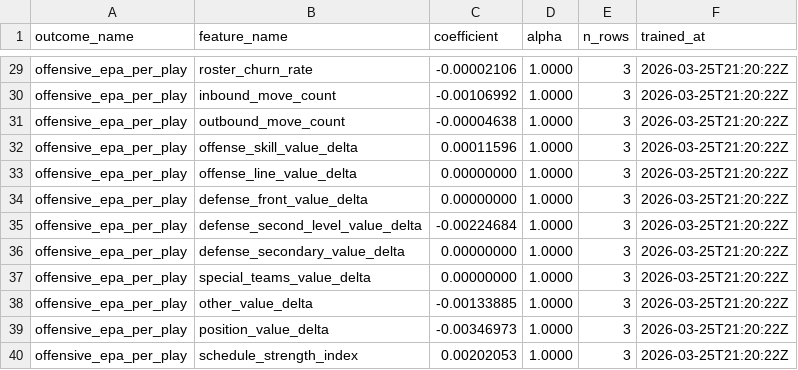
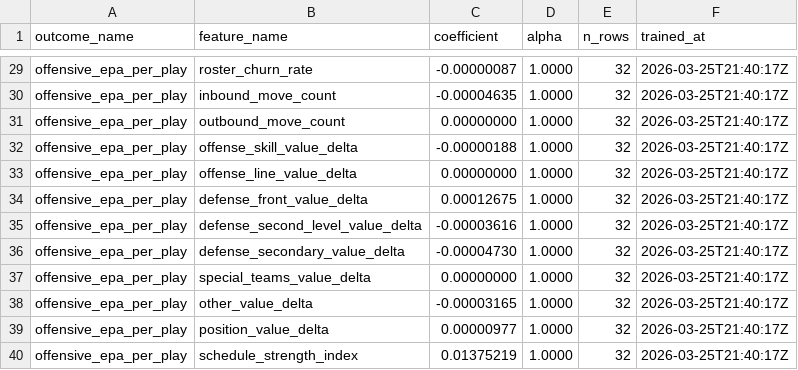
Before and after one commit to rmallorybpc/nflanalysis, a CSV file: models/artifacts/offseason/baseline_coefficients.csv, drawn as a sheet; only a part is shown, gaps mark what is left out; the diff covers the shown part only; the diff names each change by its address in the sheet, - before the commit and + after, or states it on an @@ line.

Commit message:
Add offseason transactions, win totals, and update model coefficients and effects
- Updated transactions_raw.csv with new player signings and releases for multiple teams.
- Added win totals for teams in win_totals.csv with updated values from DraftKings.
- Revised baseline coefficients in baseline_coefficients.csv to reflect new training results.
- Expanded hierarchical effects in hierarchical_effects.csv with new player and team data.

```diff
--- a/models/artifacts/offseason/baseline_coefficients.csv
+++ b/models/artifacts/offseason/baseline_coefficients.csv
-C29 (coefficient): -0.00002106
+C29 (coefficient): -0.00000087
-E29:E40 (n_rows): 3
+E29:E40 (n_rows): 32
-F29:F40 (trained_at): 2026-03-25T21:20:22Z
+F29:F40 (trained_at): 2026-03-25T21:40:17Z
-C30 (coefficient): -0.00106992
+C30 (coefficient): -0.00004635
-C31 (coefficient): -0.00004638
+C31 (coefficient): 0.00000000
-C32 (coefficient): 0.00011596
+C32 (coefficient): -0.00000188
-C34 (coefficient): 0.00000000
+C34 (coefficient): 0.00012675
-C35 (coefficient): -0.00224684
+C35 (coefficient): -0.00003616
-C36 (coefficient): 0.00000000
+C36 (coefficient): -0.00004730
-C38 (coefficient): -0.00133885
+C38 (coefficient): -0.00003165
-C39 (coefficient): -0.00346973
+C39 (coefficient): 0.00000977
-C40 (coefficient): 0.00202053
+C40 (coefficient): 0.01375219
```
Also changed, not shown: 77 edited cells elsewhere in this file, data/processed/offseason/team_week_features.csv, data/processed/offseason/team_week_outcomes.csv, 9 other files.
